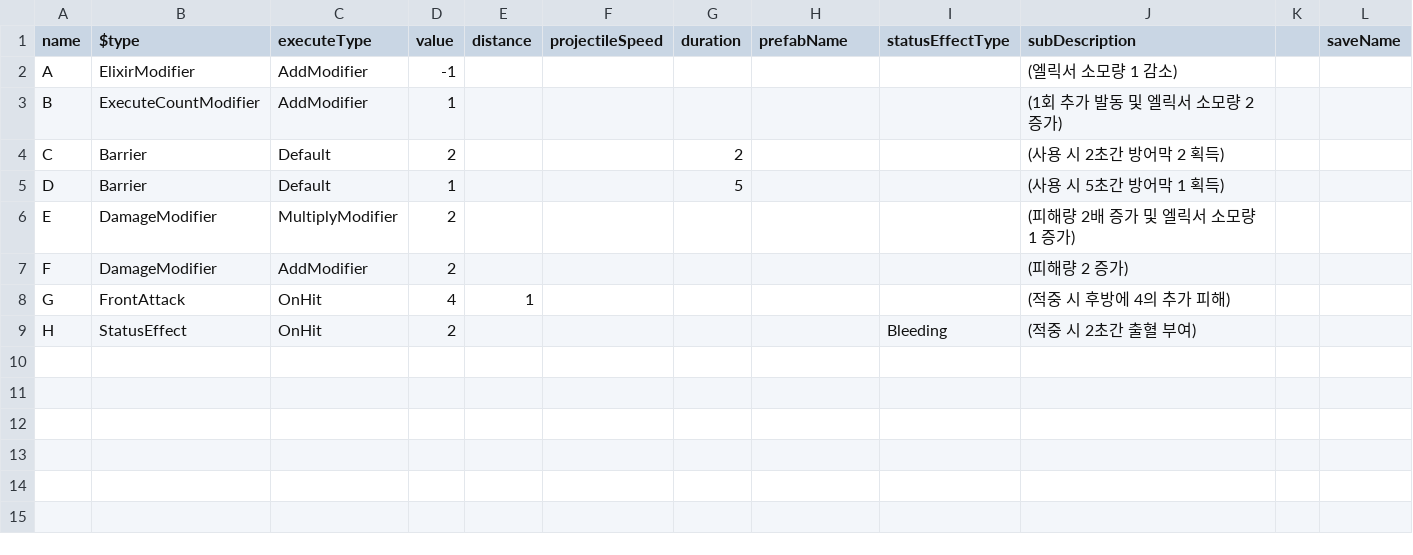
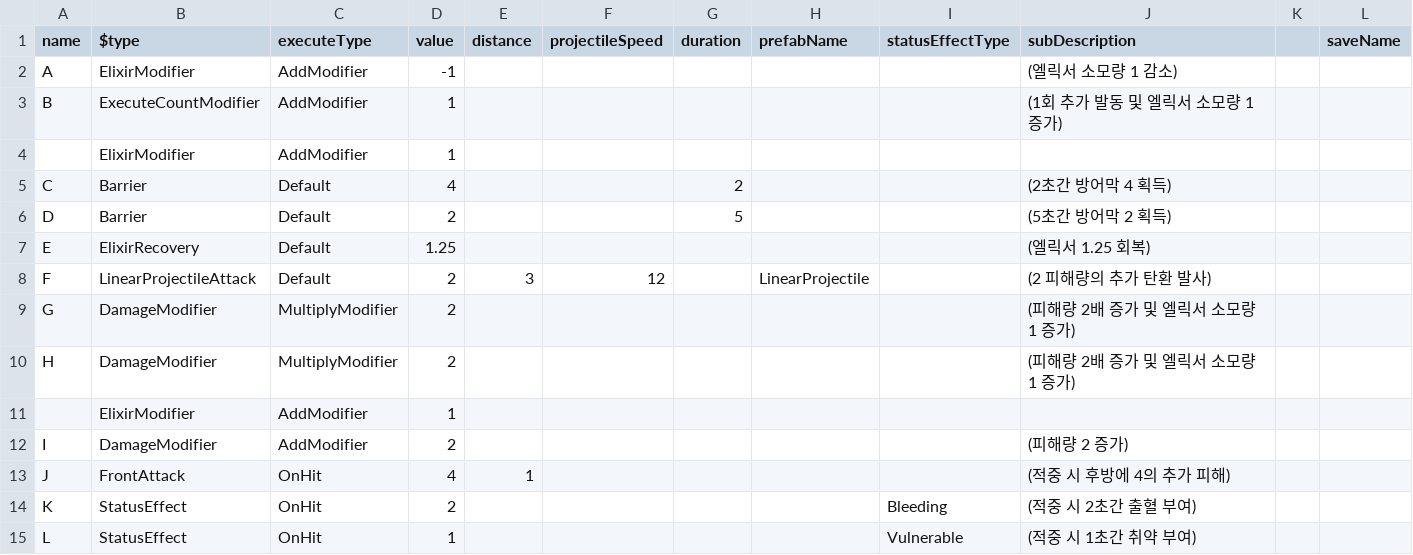
Before and after one commit to haon7663/Endfield, a CSV file: Assets/Resources/SkillData/upgradeSkill.csv, drawn as a sheet.

Commit message:
update : Spawn, Upgrade

```diff
--- a/Assets/Resources/SkillData/upgradeSkill.csv
+++ b/Assets/Resources/SkillData/upgradeSkill.csv
@@ -2,8 +2,14 @@ name,$type,executeType,value,distance,projectileSpeed,duration,prefabName,status
 A,ElixirModifier,AddModifier,-1,,,,,,(엘릭서 소모량 1 감소),,
-B,ExecuteCountModifier,AddModifier,1,,,,,,(1회 추가 발동 및 엘릭서 소모량 2 증가),,
-C,Barrier,Default,2,,,2,,,(사용 시 2초간 방어막 2 획득),,
-D,Barrier,Default,1,,,5,,,(사용 시 5초간 방어막 1 획득),,
-E,DamageModifier,MultiplyModifier,2,,,,,,(피해량 2배 증가 및 엘릭서 소모량 1 증가),,
-F,DamageModifier,AddModifier,2,,,,,,(피해량 2 증가),,
-G,FrontAttack,OnHit,4,1,,,,,(적중 시 후방에 4의 추가 피해),,
-H,StatusEffect,OnHit,2,,,,,Bleeding,(적중 시 2초간 출혈 부여),,
+B,ExecuteCountModifier,AddModifier,1,,,,,,(1회 추가 발동 및 엘릭서 소모량 1 증가),,
+,ElixirModifier,AddModifier,1,,,,,,,,
+C,Barrier,Default,4,,,2,,,(2초간 방어막 4 획득),,
+D,Barrier,Default,2,,,5,,,(5초간 방어막 2 획득),,
+E,ElixirRecovery,Default,1.25,,,,,,(엘릭서 1.25 회복),,
+F,LinearProjectileAttack,Default,2,3,12,,LinearProjectile,,(2 피해량의 추가 탄환 발사),,
+G,DamageModifier,MultiplyModifier,2,,,,,,(피해량 2배 증가 및 엘릭서 소모량 1 증가),,
+H,DamageModifier,MultiplyModifier,2,,,,,,(피해량 2배 증가 및 엘릭서 소모량 1 증가),,
+,ElixirModifier,AddModifier,1,,,,,,,,
+I,DamageModifier,AddModifier,2,,,,,,(피해량 2 증가),,
+J,FrontAttack,OnHit,4,1,,,,,(적중 시 후방에 4의 추가 피해),,
+K,StatusEffect,OnHit,2,,,,,Bleeding,(적중 시 2초간 출혈 부여),,
+L,StatusEffect,OnHit,1,,,,,Vulnerable,(적중 시 1초간 취약 부여),,
```
Also changed, not shown: 12 other files.
